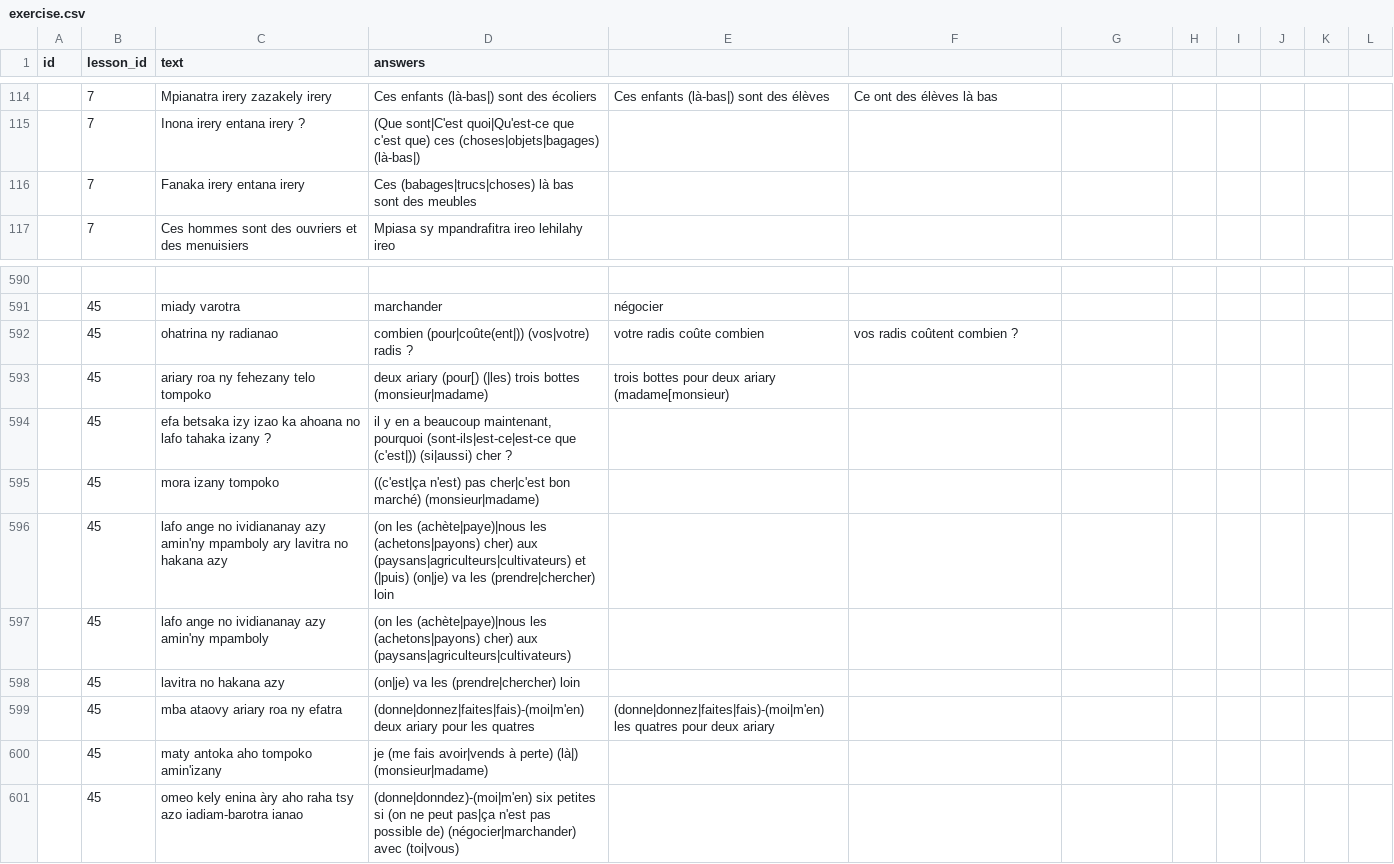
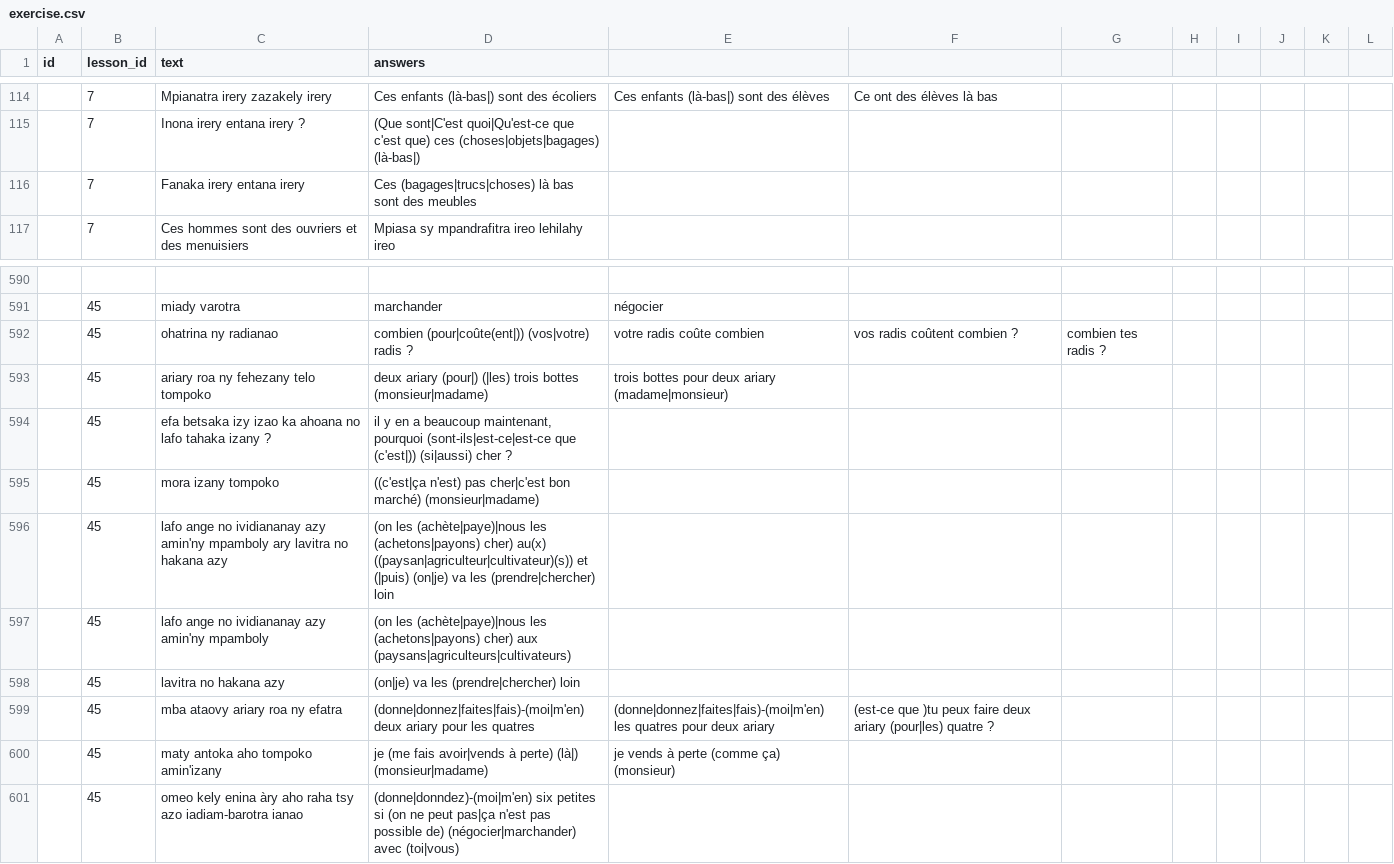
Before and after one commit to simonballuais/duolingros, a CSV file: fixture/exercise.csv, drawn as a sheet; only a part is shown, gaps mark what is left out.

Commit message:
fix exercies

```diff
--- a/fixture/exercise.csv
+++ b/fixture/exercise.csv
@@ -115,3 +115,3 @@ id;lesson_id;text;answers
 ;7;Inona irery entana irery ?;(Que sont|C'est quoi|Qu'est-ce que c'est que) ces (choses|objets|bagages) (là-bas|)
-;7;Fanaka irery entana irery;Ces (babages|trucs|choses) là bas sont des meubles
+;7;Fanaka irery entana irery;Ces (bagages|trucs|choses) là bas sont des meubles
 ;7;Ces hommes sont des ouvriers et des menuisiers;Mpiasa sy mpandrafitra ireo lehilahy ireo
@@ -591,11 +591,11 @@ id;lesson_id;text;answers
 ;45;miady varotra;marchander;négocier
-;45;ohatrina ny radianao;combien (pour|coûte(ent|)) (vos|votre) radis ?;votre radis coûte combien;vos radis coûtent combien ?
-;45;ariary roa ny fehezany telo tompoko;deux ariary (pour[) (|les) trois bottes (monsieur|madame);trois bottes pour deux ariary (madame[monsieur)
+;45;ohatrina ny radianao;combien (pour|coûte(ent|)) (vos|votre) radis ?;votre radis coûte combien;vos radis coûtent combien ?;combien tes radis ?
+;45;ariary roa ny fehezany telo tompoko;deux ariary (pour|) (|les) trois bottes (monsieur|madame);trois bottes pour deux ariary (madame|monsieur)
 ;45;efa betsaka izy izao ka ahoana no lafo tahaka izany ?;il y en a beaucoup maintenant, pourquoi (sont-ils|est-ce|est-ce que (c'est|)) (si|aussi) cher ?
 ;45;mora izany tompoko;((c'est|ça n'est) pas cher|c'est bon marché) (monsieur|madame)
-;45;lafo ange no ividiananay azy amin'ny mpamboly ary lavitra no hakana azy;(on les (achète|paye)|nous les (achetons|payons) cher) aux (paysans|agriculteurs|cultivateurs) et (|puis) (on|je) va les (prendre|chercher) loin
+;45;lafo ange no ividiananay azy amin'ny mpamboly ary lavitra no hakana azy;(on les (achète|paye)|nous les (achetons|payons) cher) au(x) ((paysan|agriculteur|cultivateur)(s)) et (|puis) (on|je) va les (prendre|chercher) loin
 ;45;lafo ange no ividiananay azy amin'ny mpamboly;(on les (achète|paye)|nous les (achetons|payons) cher) aux (paysans|agriculteurs|cultivateurs)
 ;45;lavitra no hakana azy;(on|je) va les (prendre|chercher) loin
-;45;mba ataovy ariary roa ny efatra;(donne|donnez|faites|fais)-(moi|m'en) deux ariary pour les quatres;(donne|donnez|faites|fais)-(moi|m'en) les quatres pour deux ariary
-;45;maty antoka aho tompoko amin'izany;je (me fais avoir|vends à perte) (là|) (monsieur|madame)
+;45;mba ataovy ariary roa ny efatra;(donne|donnez|faites|fais)-(moi|m'en) deux ariary pour les quatres;(donne|donnez|faites|fais)-(moi|m'en) les quatres pour deux ariary;(est-ce que )tu peux faire deux ariary (pour|les) quatre ?
+;45;maty antoka aho tompoko amin'izany;je (me fais avoir|vends à perte) (là|) (monsieur|madame);je vends à perte (comme ça) (monsieur)
 ;45;omeo kely enina àry aho raha tsy azo iadiam-barotra ianao;(donne|donndez)-(moi|m'en) six petites si (on ne peut pas|ça n'est pas possible de) (négocier|marchander) avec (toi|vous)
```
